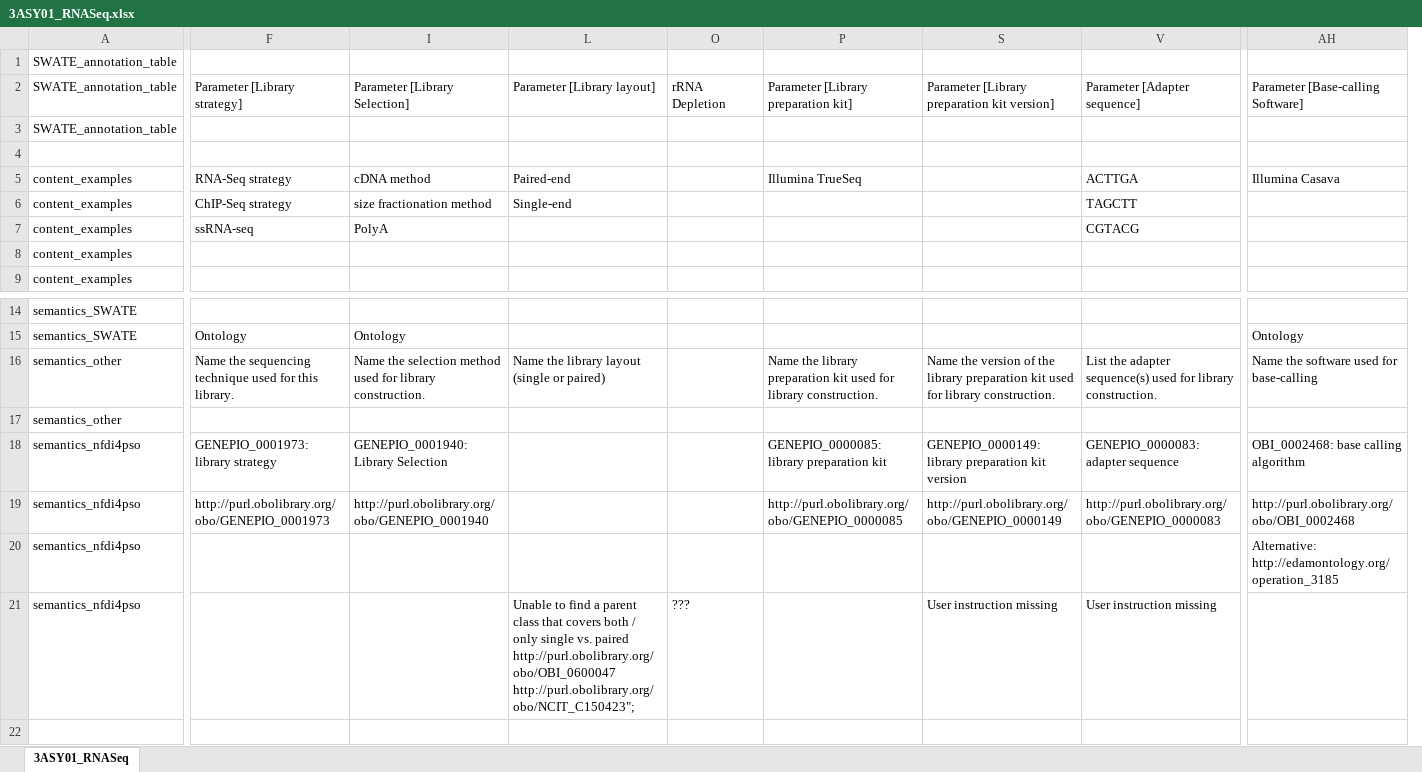
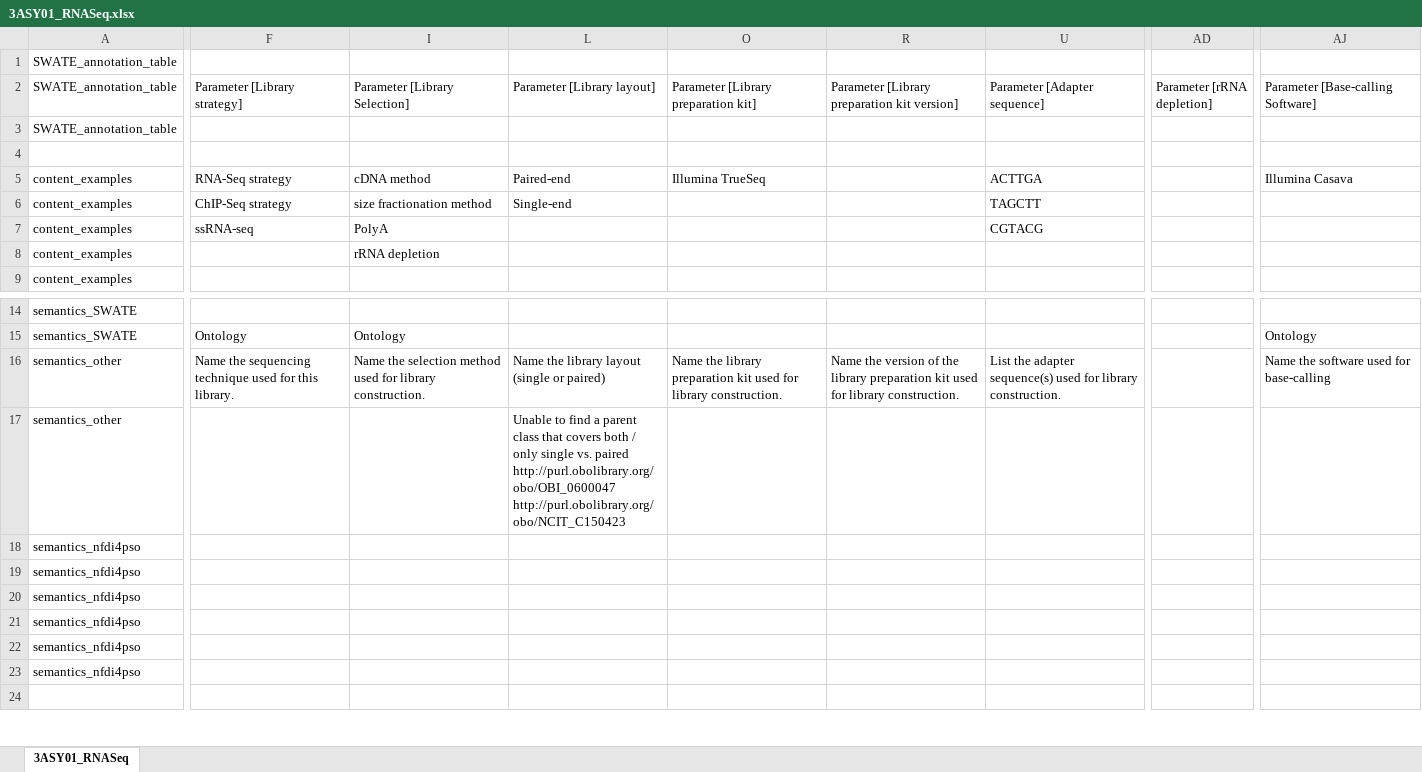
Before and after one commit to nfdi4plants/Swate-templates, an Excel workbook: templates/3ASY01_RNASeq/3ASY01_RNASeq.xlsx, sheet 3ASY01_RNASeq, drawn as a sheet; only a part is shown, gaps mark what is left out; values as stored, in another font and other column widths than the file's, no cell formats; table styles not drawn; removed rows and columns are numbered as before the commit, all else as after; rows hold the shown columns only; ↵ is a line break in a cell; the diff covers the shown part only; the diff names each change by its address in the sheet, - before the commit and + after, or states it on an @@ line.

Commit message:
minor edits / comments and aligned semantics with NFDI4PSO

```diff
--- a/templates/3ASY01_RNASeq/3ASY01_RNASeq.xlsx (sheet 3ASY01_RNASeq)
+++ b/templates/3ASY01_RNASeq/3ASY01_RNASeq.xlsx (sheet 3ASY01_RNASeq)
-column O, row 2: rRNA Depletion; row 21: ???
@@ column AD unhidden, row 2: Parameter [rRNA depletion] @@
-I8: (empty)
+I8: rRNA depletion
-L17: (empty)
+L17: Unable to find a parent class that covers both / only single vs. paired ↵ http://purl.obolibrary.org/obo/OBI_0600047 ↵ http://purl.obolibrary.org/obo/NCIT_C150423
-F18: GENEPIO_0001973: library strategy
+F18: (empty)
-I18: GENEPIO_0001940: Library Selection
+I18: (empty)
-O18: GENEPIO_0000085: library preparation kit
+O18: (empty)
-R18: GENEPIO_0000149: library preparation kit version
+R18: (empty)
-U18: GENEPIO_0000083: adapter sequence
+U18: (empty)
-AJ18: OBI_0002468: base calling algorithm
+AJ18: (empty)
-F19: http://purl.obolibrary.org/obo/GENEPIO_0001973
+F19: (empty)
-I19: http://purl.obolibrary.org/obo/GENEPIO_0001940
+I19: (empty)
-O19: http://purl.obolibrary.org/obo/GENEPIO_0000085
+O19: (empty)
-R19: http://purl.obolibrary.org/obo/GENEPIO_0000149
+R19: (empty)
-U19: http://purl.obolibrary.org/obo/GENEPIO_0000083
+U19: (empty)
-AJ19: http://purl.obolibrary.org/obo/OBI_0002468
+AJ19: (empty)
+row 20: semantics_nfdi4pso
+row 21: semantics_nfdi4pso
-AJ22: Alternative: http://edamontology.org/operation_3185
+AJ22: (empty)
-L23: Unable to find a parent class that covers both / only single vs. paired ↵ http://purl.obolibrary.org/obo/OBI_0600047 ↵ http://purl.obolibrary.org/obo/NCIT_C150423";
+L23: (empty)
-R23: User instruction missing
+R23: (empty)
-U23: User instruction missing
+U23: (empty)
```
Also changed, not shown: 13 edited cells elsewhere in this sheet, cell formats, hidden cells, templates/2EXT01_RNA/2EXT01_RNA.xlsx, templates/2EXT04_DNA/2EXT04_DNA.xlsx, 7 other files.
